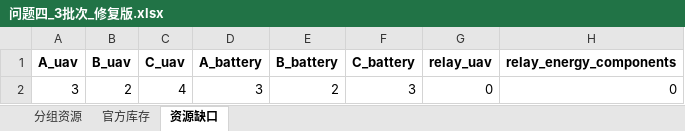
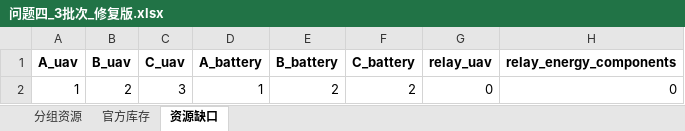
Before and after one commit to shh-voot/set, an Excel workbook: 结果/问题四_3批次_修复版.xlsx, sheet 资源缺口, drawn as a sheet; values as stored, in another font and other column widths than the file's, no borders; the diff names each change by its address in the sheet, - before the commit and + after, or states it on an @@ line.

```diff
--- a/结果/问题四_3批次_修复版.xlsx (sheet 资源缺口)
+++ b/结果/问题四_3批次_修复版.xlsx (sheet 资源缺口)
-A2 (A_uav): 3
+A2 (A_uav): 1
-C2 (C_uav): 4
+C2 (C_uav): 3
-D2 (A_battery): 3
+D2 (A_battery): 1
-F2 (C_battery): 3
+F2 (C_battery): 2
```
Also changed, not shown: sheet 分组资源, 结果/问题三_中继部署方案_修复版.xlsx, 结果/问题三_覆盖核验_修复版.xlsx, 7 other files.
